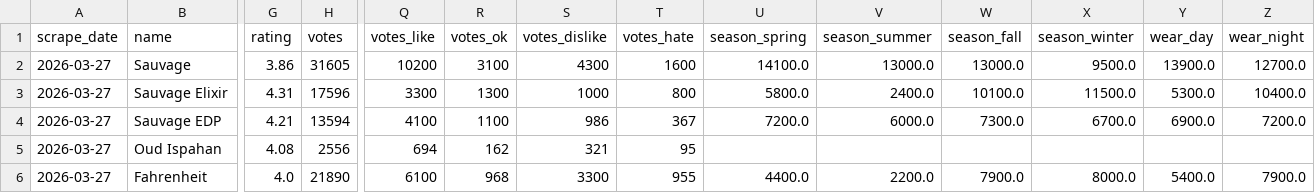
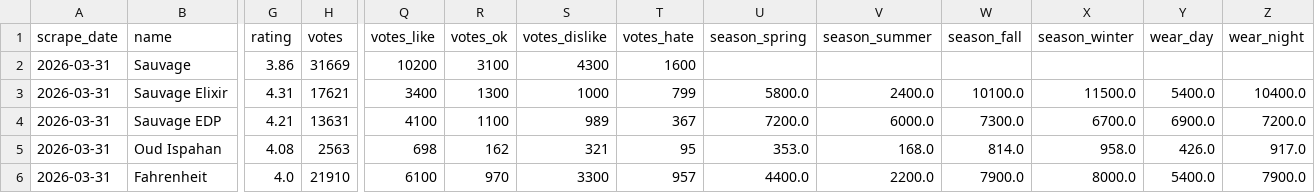
Before and after one commit to danteyamato1/fragrance-market-intelligence, a CSV file: cleaned_data/fragrantica_cleaned.csv, drawn as a sheet; only a part is shown, gaps mark what is left out; the diff names each change by its address in the sheet, - before the commit and + after, or states it on an @@ line.

```diff
--- a/cleaned_data/fragrantica_cleaned.csv
+++ b/cleaned_data/fragrantica_cleaned.csv
-A2:A6 (scrape_date): 2026-03-27
+A2:A6 (scrape_date): 2026-03-31
-H2 (votes): 31605
+H2 (votes): 31669
-U2 (season_spring): 14100.0
+U2 (season_spring): (empty)
-V2 (season_summer): 13000.0
+V2 (season_summer): (empty)
-W2 (season_fall): 13000.0
+W2 (season_fall): (empty)
-X2 (season_winter): 9500.0
+X2 (season_winter): (empty)
-Y2 (wear_day): 13900.0
+Y2 (wear_day): (empty)
-Z2 (wear_night): 12700.0
+Z2 (wear_night): (empty)
-H3 (votes): 17596
+H3 (votes): 17621
-Q3 (votes_like): 3300
+Q3 (votes_like): 3400
-T3 (votes_hate): 800
+T3 (votes_hate): 799
-Y3 (wear_day): 5300.0
+Y3 (wear_day): 5400.0
-H4 (votes): 13594
+H4 (votes): 13631
-S4 (votes_dislike): 986
+S4 (votes_dislike): 989
-H5 (votes): 2556
+H5 (votes): 2563
-Q5 (votes_like): 694
+Q5 (votes_like): 698
-U5 (season_spring): (empty)
+U5 (season_spring): 353.0
-V5 (season_summer): (empty)
+V5 (season_summer): 168.0
-W5 (season_fall): (empty)
+W5 (season_fall): 814.0
-X5 (season_winter): (empty)
+X5 (season_winter): 958.0
-Y5 (wear_day): (empty)
+Y5 (wear_day): 426.0
-Z5 (wear_night): (empty)
+Z5 (wear_night): 917.0
-H6 (votes): 21890
+H6 (votes): 21910
-R6 (votes_ok): 968
+R6 (votes_ok): 970
-T6 (votes_hate): 955
+T6 (votes_hate): 957
```
Also changed, not shown: cleaned_data/amazon_cleaned.csv, cleaned_data/merged_normalized.csv, 9 other files.
